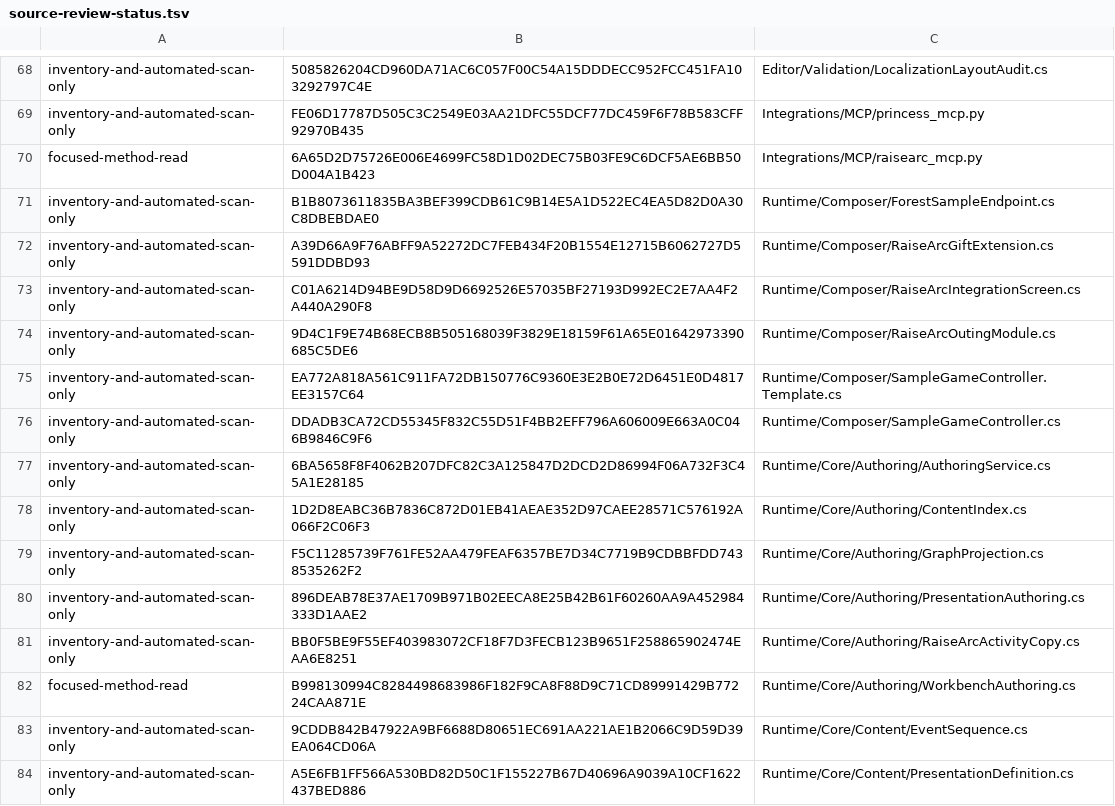
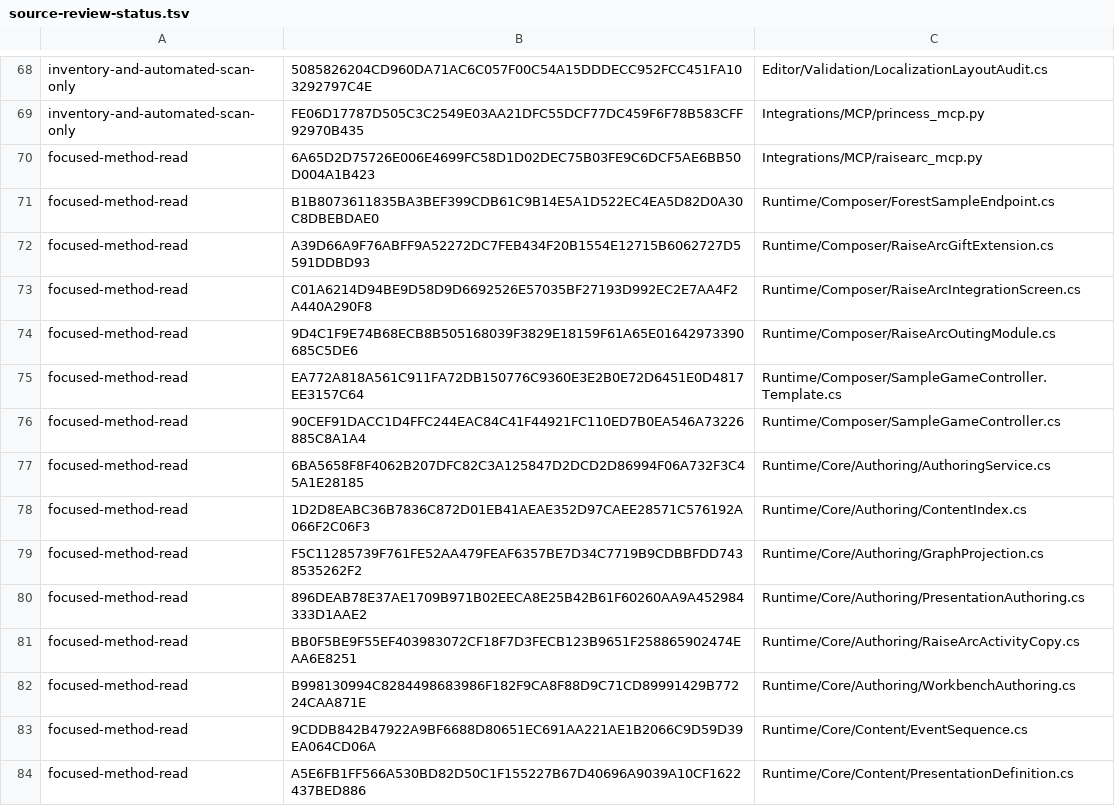
Before and after one commit to mhwangbo/RaiseArc, a TSV file: review/source-review-status.tsv, drawn as a sheet; only a part is shown, gaps mark what is left out; the diff covers the shown part only; the diff names each change by its address in the sheet, - before the commit and + after, or states it on an @@ line.

```diff
--- a/review/source-review-status.tsv
+++ b/review/source-review-status.tsv
-A71:A81: inventory-and-automated-scan-only
+A71:A81: focused-method-read
-B76: DDADB3CA72CD55345F832C55D51F4BB2EFF796A606009E663A0C046B9846C9F6
+B76: 90CEF91DACC1D4FFC244EAC84C41F44921FC110ED7B0EA546A73226885C8A1A4
-A83:A84: inventory-and-automated-scan-only
+A83:A84: focused-method-read
```
Also changed, not shown: 29 edited cells elsewhere in this file, review/package-sha256.tsv, 2 other files.
